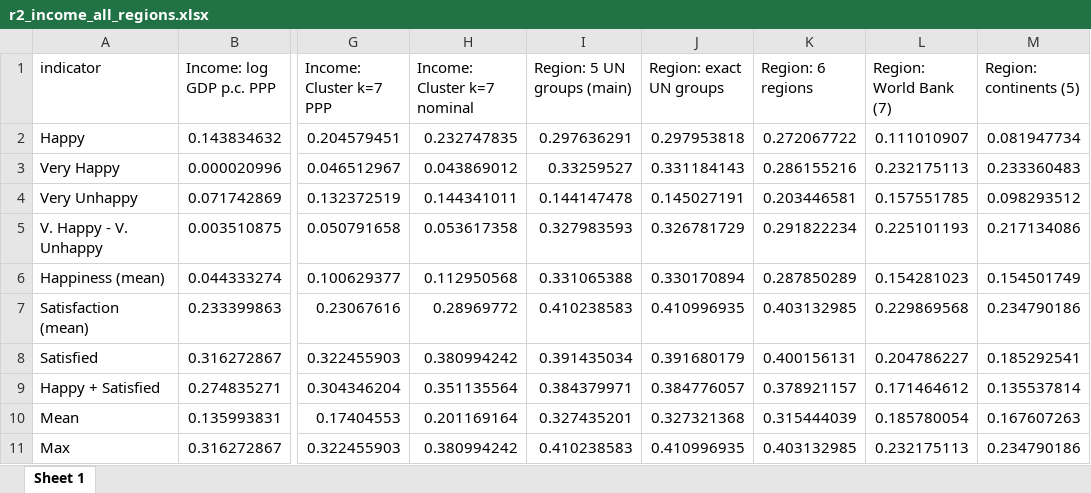
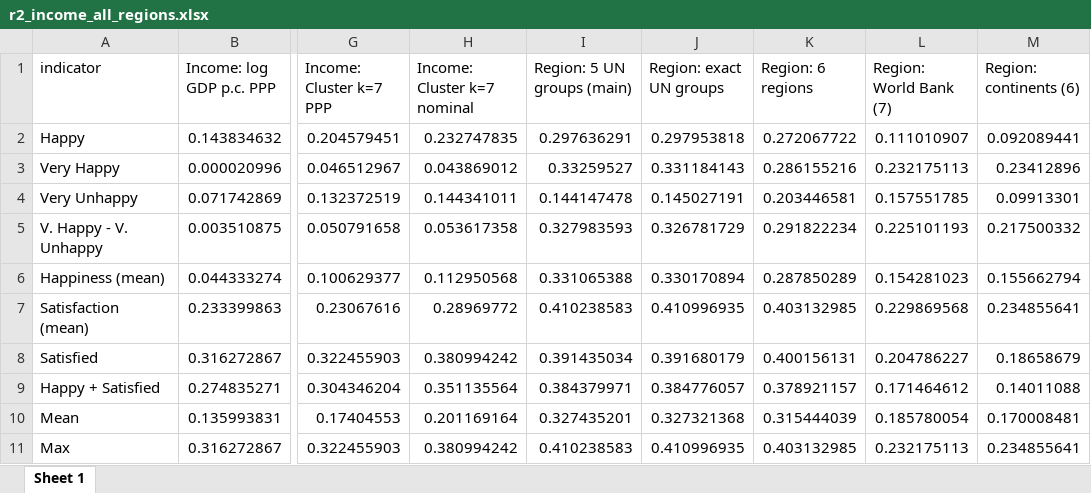
Before and after one commit to bixiou/wellbeing_gdp_region, an Excel workbook: tables/main/r2_income_all_regions.xlsx, sheet Sheet 1, drawn as a sheet; only a part is shown, gaps mark what is left out; values as stored, in another font and other column widths than the file's, no borders; the diff names each change by its address in the sheet, - before the commit and + after, or states it on an @@ line.

```diff
--- a/tables/main/r2_income_all_regions.xlsx (sheet Sheet 1)
+++ b/tables/main/r2_income_all_regions.xlsx (sheet Sheet 1)
-M1: Region: continents (5)
+M1: Region: continents (6)
-M2 (Region: continents (6)): 0.081947734
+M2 (Region: continents (6)): 0.092089441
-M3 (Region: continents (6)): 0.233360483
+M3 (Region: continents (6)): 0.23412896
-M4 (Region: continents (6)): 0.098293512
+M4 (Region: continents (6)): 0.09913301
-M5 (Region: continents (6)): 0.217134086
+M5 (Region: continents (6)): 0.217500332
-M6 (Region: continents (6)): 0.154501749
+M6 (Region: continents (6)): 0.155662794
-M7 (Region: continents (6)): 0.234790186
+M7 (Region: continents (6)): 0.234855641
-M8 (Region: continents (6)): 0.185292541
+M8 (Region: continents (6)): 0.18658679
-M9 (Region: continents (6)): 0.135537814
+M9 (Region: continents (6)): 0.14011088
-M10 (Region: continents (6)): 0.167607263
+M10 (Region: continents (6)): 0.170008481
-M11 (Region: continents (6)): 0.234790186
+M11 (Region: continents (6)): 0.234855641
```
Also changed, not shown: 22 other files.
